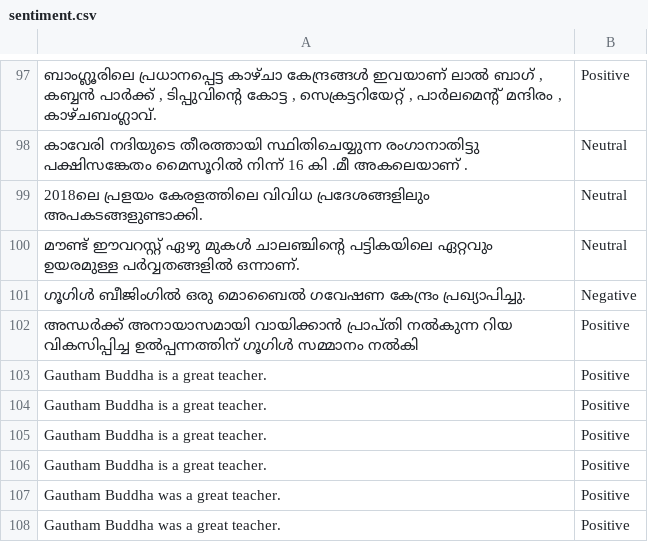
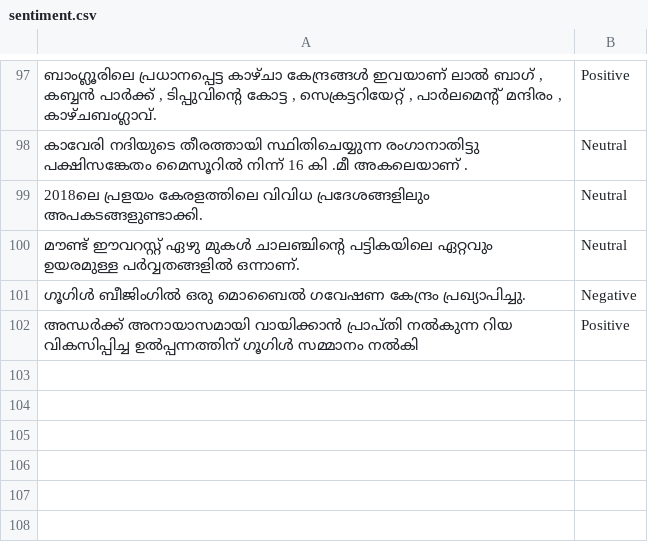
Before and after one commit to gauthamcsudheer/Malayalam-Parser, a CSV file: malayalam_parser_project/static/sentiment.csv, drawn as a sheet; only a part is shown, gaps mark what is left out; the diff names each change by its address in the sheet, - before the commit and + after, or states it on an @@ line.

```diff
--- a/malayalam_parser_project/static/sentiment.csv
+++ b/malayalam_parser_project/static/sentiment.csv
-row 103: Gautham Buddha is a great teacher. | Positive
-row 104: Gautham Buddha is a great teacher. | Positive
-row 105: Gautham Buddha is a great teacher. | Positive
-row 106: Gautham Buddha is a great teacher. | Positive
-row 107: Gautham Buddha was a great teacher. | Positive
-row 108: Gautham Buddha was a great teacher. | Positive
```
Also changed, not shown: malayalam_parser_project/static/entities.csv, malayalam_parser_project/static/pos_tags.csv, 3 other files.
